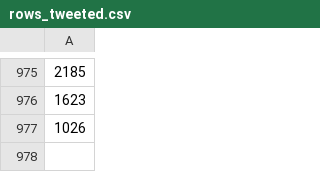
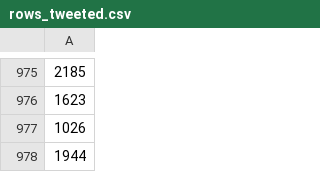
Before and after one commit to shellylac/hadley_freebot, a CSV file: Code/Data/rows_tweeted.csv, drawn as a sheet; only a part is shown, gaps mark what is left out; the diff names each change by its address in the sheet, - before the commit and + after, or states it on an @@ line.

```diff
--- a/Code/Data/rows_tweeted.csv
+++ b/Code/Data/rows_tweeted.csv
+row 978: 1944
```
